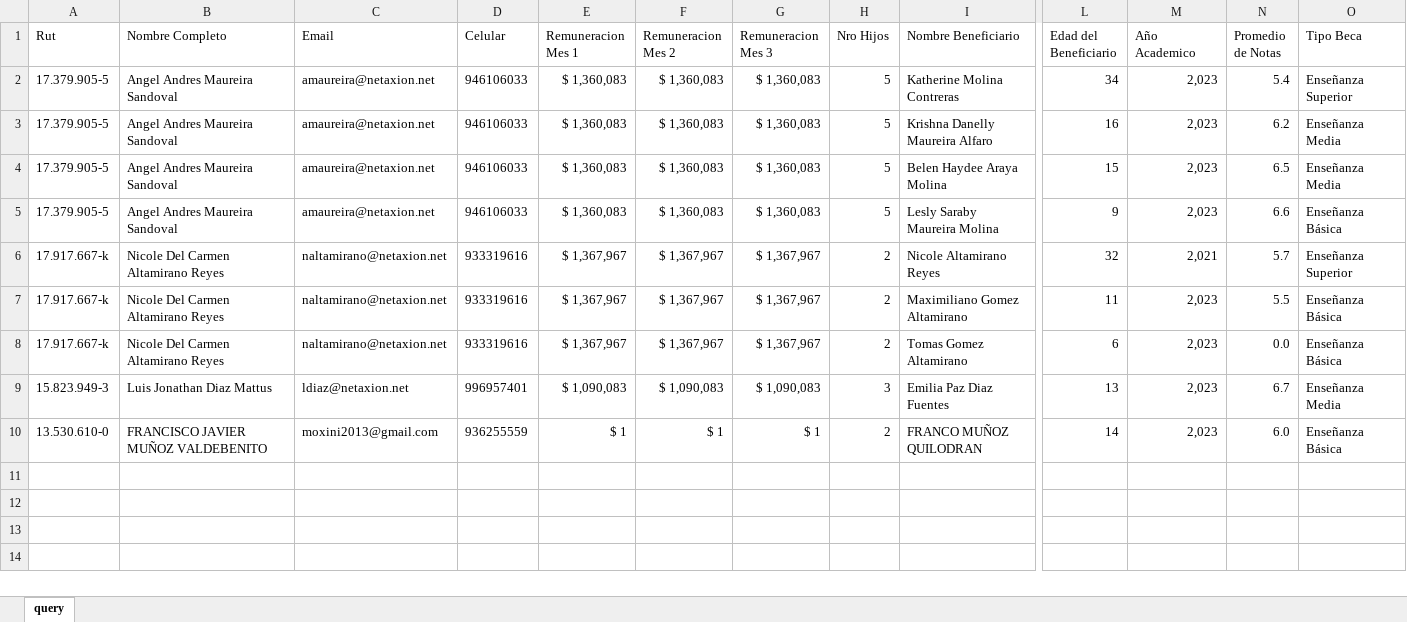
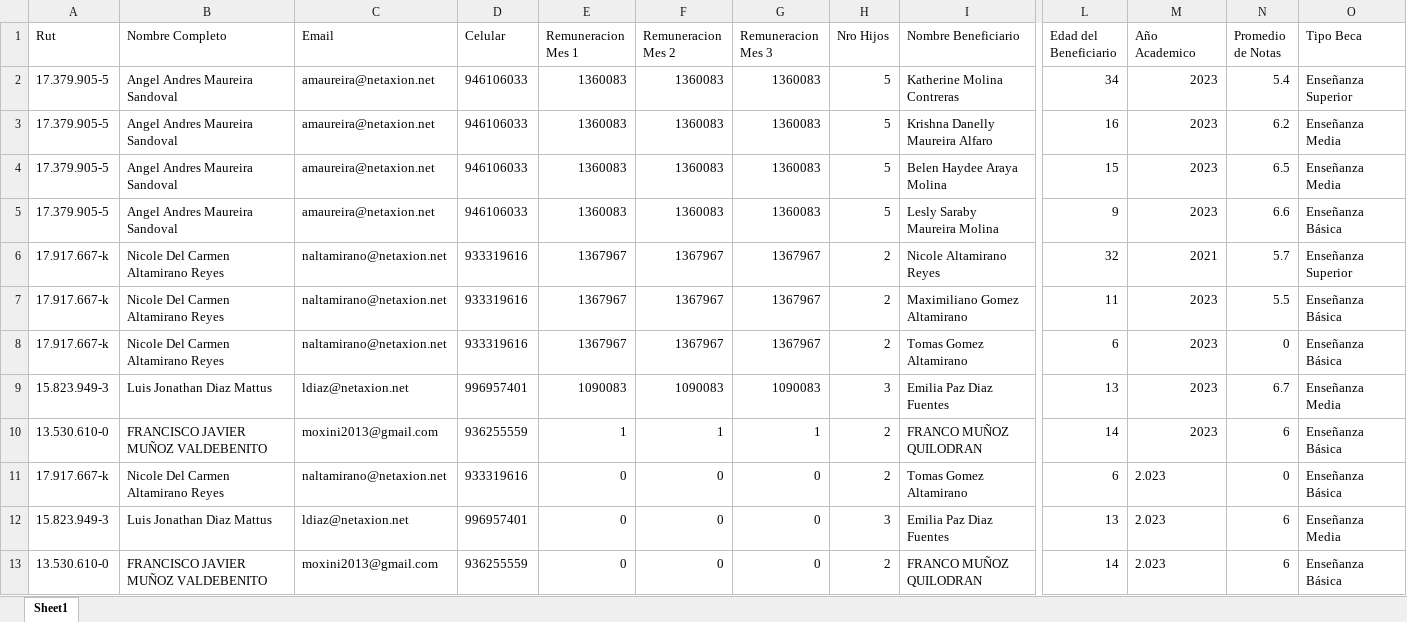
Before and after one commit to RepositorioKPAZ/Anglo-Front, an Excel workbook: lib/data/ListaNominas.xlsx, sheet Sheet1, drawn as a sheet; only a part is shown, gaps mark what is left out; values as stored, in another font and other column widths than the file's, no borders; table styles not drawn; rows hold the shown columns only; the diff names each change by its address in the sheet, - before the commit and + after, or states it on an @@ line.

```diff
--- a/lib/data/ListaNominas.xlsx (sheet Sheet1)
+++ b/lib/data/ListaNominas.xlsx (sheet Sheet1)
-sheet tab: query
+sheet tab: Sheet1
-E2:E5 (Remuneracion Mes 1): $ 1,360,083
+E2:E5 (Remuneracion Mes 1): 1360083
-F2:F5 (Remuneracion Mes 2): $ 1,360,083
+F2:F5 (Remuneracion Mes 2): 1360083
-G2:G5 (Remuneracion Mes 3): $ 1,360,083
+G2:G5 (Remuneracion Mes 3): 1360083
-M2:M5 (Año Academico): 2,023
+M2:M5 (Año Academico): 2023
-E6:E8 (Remuneracion Mes 1): $ 1,367,967
+E6:E8 (Remuneracion Mes 1): 1367967
-F6:F8 (Remuneracion Mes 2): $ 1,367,967
+F6:F8 (Remuneracion Mes 2): 1367967
-G6:G8 (Remuneracion Mes 3): $ 1,367,967
+G6:G8 (Remuneracion Mes 3): 1367967
-M6 (Año Academico): 2,021
+M6 (Año Academico): 2021
-M7:M10 (Año Academico): 2,023
+M7:M10 (Año Academico): 2023
-N8 (Promedio de Notas): 0.0
+N8 (Promedio de Notas): 0
-E9 (Remuneracion Mes 1): $ 1,090,083
+E9 (Remuneracion Mes 1): 1090083
-F9 (Remuneracion Mes 2): $ 1,090,083
+F9 (Remuneracion Mes 2): 1090083
-G9 (Remuneracion Mes 3): $ 1,090,083
+G9 (Remuneracion Mes 3): 1090083
-E10 (Remuneracion Mes 1): $ 1
+E10 (Remuneracion Mes 1): 1
-F10 (Remuneracion Mes 2): $ 1
+F10 (Remuneracion Mes 2): 1
-G10 (Remuneracion Mes 3): $ 1
+G10 (Remuneracion Mes 3): 1
-N10 (Promedio de Notas): 6.0
+N10 (Promedio de Notas): 6
+row 11: 17.917.667-k | Nicole Del Carmen Altamirano Reyes | naltamirano@netaxion.net | 933319616 | 0 | 0 | 0 | 2 | Tomas Gomez Altamirano | 6 | 2.023 | 0 | Enseñanza Básica
+row 12: 15.823.949-3 | Luis Jonathan Diaz Mattus | ldiaz@netaxion.net | 996957401 | 0 | 0 | 0 | 3 | Emilia Paz Diaz Fuentes | 13 | 2.023 | 6 | Enseñanza Media
+row 13: 13.530.610-0 | FRANCISCO JAVIER MUÑOZ VALDEBENITO | moxini2013@gmail.com | 936255559 | 0 | 0 | 0 | 2 | FRANCO MUÑOZ QUILODRAN | 14 | 2.023 | 6 | Enseñanza Básica
```
Also changed, not shown: 2 other files.
